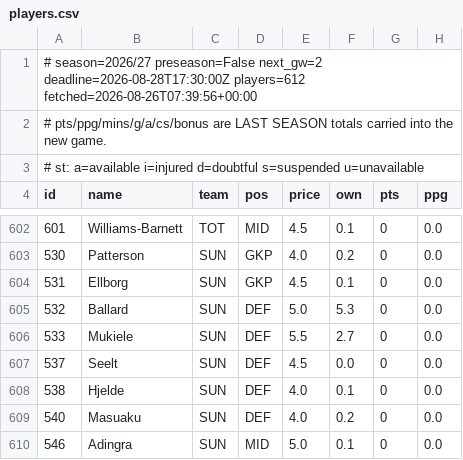
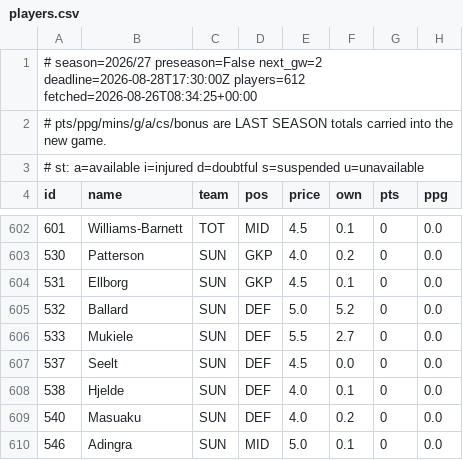
Before and after one commit to olly1928/fpl-mirror, a CSV file: data/players.csv, drawn as a sheet; only a part is shown, gaps mark what is left out; the diff covers the shown part only; the diff names each change by its address in the sheet, - before the commit and + after, or states it on an @@ line.

```diff
--- a/data/players.csv
+++ b/data/players.csv
-A1 (id): …deadline=2026-08-28T17:30:00Z players=612 fetched=2026-08-26T07:39:56+00:00
+A1 (id): …deadline=2026-08-28T17:30:00Z players=612 fetched=2026-08-26T08:34:25+00:00
-F605 (own): 5.3
+F605 (own): 5.2
```
Also changed, not shown: 5 edited cells elsewhere in this file, data/fdr.csv, data/fixture_stats.csv, 6 other files.
